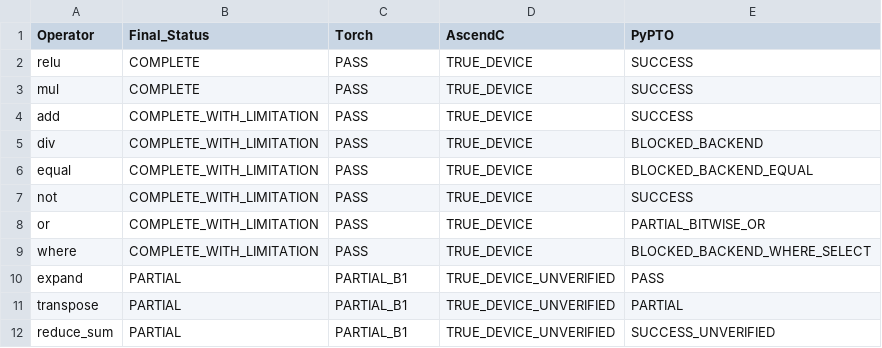
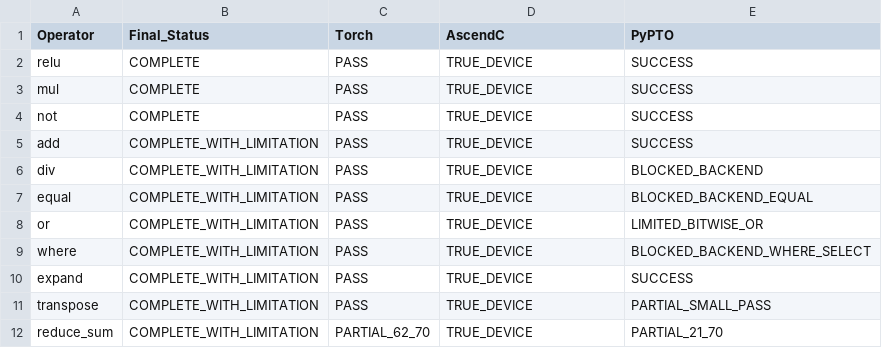
Before and after one commit to BobbyWeng/cannbot-ascendc-vs-pypto, a CSV file: reports/release/operator_matrix.csv, drawn as a sheet.

```diff
--- a/reports/release/operator_matrix.csv
+++ b/reports/release/operator_matrix.csv
@@ -3,2 +3,3 @@ relu,COMPLETE,PASS,TRUE_DEVICE,SUCCESS
 mul,COMPLETE,PASS,TRUE_DEVICE,SUCCESS
+not,COMPLETE,PASS,TRUE_DEVICE,SUCCESS
 add,COMPLETE_WITH_LIMITATION,PASS,TRUE_DEVICE,SUCCESS
@@ -6,7 +7,6 @@ div,COMPLETE_WITH_LIMITATION,PASS,TRUE_DEVICE,BLOCKED_BACKEND
 equal,COMPLETE_WITH_LIMITATION,PASS,TRUE_DEVICE,BLOCKED_BACKEND_EQUAL
-not,COMPLETE_WITH_LIMITATION,PASS,TRUE_DEVICE,SUCCESS
-or,COMPLETE_WITH_LIMITATION,PASS,TRUE_DEVICE,PARTIAL_BITWISE_OR
+or,COMPLETE_WITH_LIMITATION,PASS,TRUE_DEVICE,LIMITED_BITWISE_OR
 where,COMPLETE_WITH_LIMITATION,PASS,TRUE_DEVICE,BLOCKED_BACKEND_WHERE_SELECT
-expand,PARTIAL,PARTIAL_B1,TRUE_DEVICE_UNVERIFIED,PASS
-transpose,PARTIAL,PARTIAL_B1,TRUE_DEVICE_UNVERIFIED,PARTIAL
-reduce_sum,PARTIAL,PARTIAL_B1,TRUE_DEVICE_UNVERIFIED,SUCCESS_UNVERIFIED
+expand,COMPLETE_WITH_LIMITATION,PASS,TRUE_DEVICE,SUCCESS
+transpose,COMPLETE_WITH_LIMITATION,PASS,TRUE_DEVICE,PARTIAL_SMALL_PASS
+reduce_sum,COMPLETE_WITH_LIMITATION,PARTIAL_62_70,TRUE_DEVICE,PARTIAL_21_70
```
Also changed, not shown: operators/expand/reports/final/provisional_comparison.csv, reports/release/correctness_matrix.csv, 44 other files.
